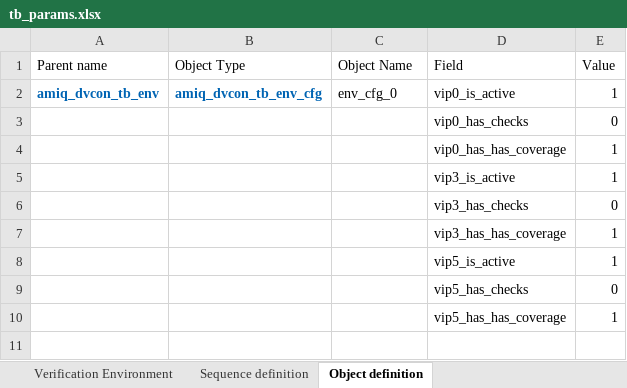
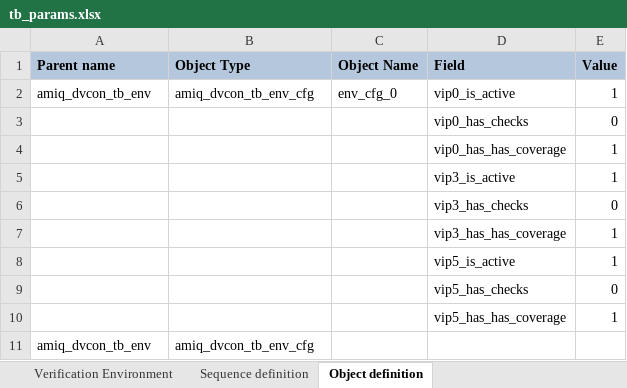
Before and after one commit to amiq-consulting/amiq_ectb, an Excel workbook: scripts/plusarg_gen/tb_params.xlsx, sheet Object definition, drawn as a sheet; values as stored, in another font and other column widths than the file's, no borders; the diff names each change by its address in the sheet, - before the commit and + after, or states it on an @@ line.

```diff
--- a/scripts/plusarg_gen/tb_params.xlsx (sheet Object definition)
+++ b/scripts/plusarg_gen/tb_params.xlsx (sheet Object definition)
@@ A1:E1 fill: none → #B4C7DC, bold: off → on @@
@@ A2:B2 bold: on → off, text colour: #0064B3 → black @@
+row 11: amiq_dvcon_tb_env | amiq_dvcon_tb_env_cfg
```
Also changed, not shown: sheet Sequence definition, sheet Verification Environment, 9 other files.
